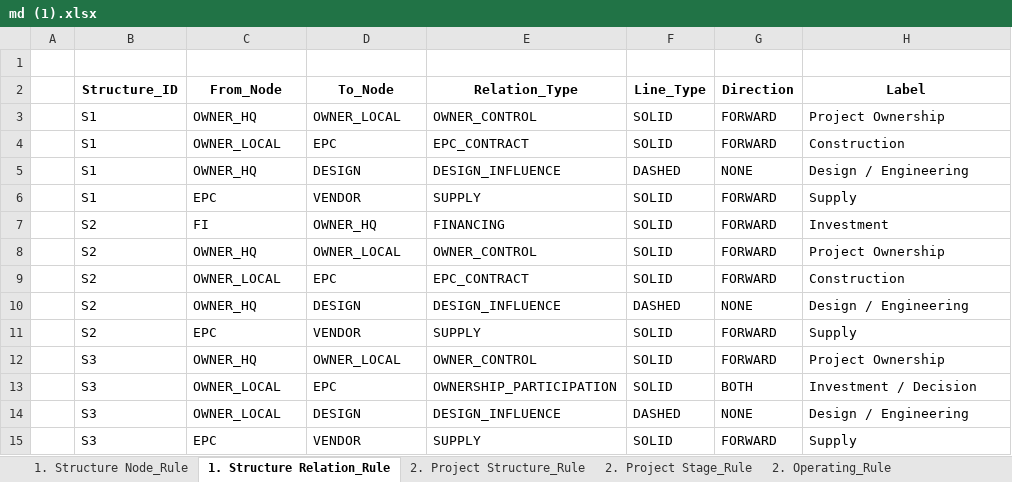
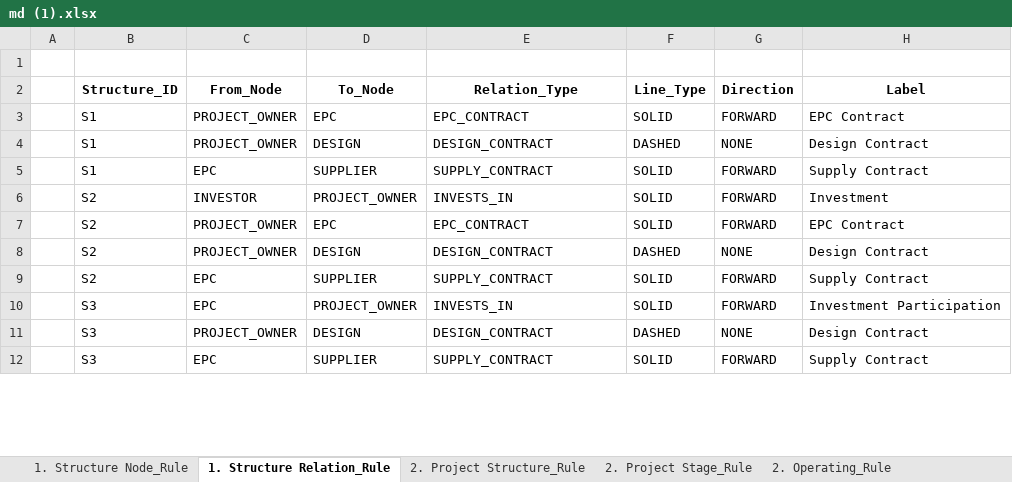
Before and after one commit to jungwooe-han/vietnam-bd-agent-poc, an Excel workbook: md (1).xlsx, sheet 1. Structure Relation_Rule, drawn as a sheet; only a part is shown; values as stored, in another font and other column widths than the file's, no borders; charts and pictures not drawn; removed rows and columns are numbered as before the commit, all else as after; the diff covers the shown part only; the diff names each change by its address in the sheet, - before the commit and + after, or states it on an @@ line.

```diff
--- a/md (1).xlsx (sheet 1. Structure Relation_Rule)
+++ b/md (1).xlsx (sheet 1. Structure Relation_Rule)
-row 3:  | S1 | OWNER_HQ | OWNER_LOCAL | OWNER_CONTROL | SOLID | FORWARD | Project Ownership
-C3 (From_Node): OWNER_LOCAL
+C3 (From_Node): PROJECT_OWNER
-H3 (Label): Construction
+H3 (Label): EPC Contract
-C4 (From_Node): OWNER_HQ
+C4 (From_Node): PROJECT_OWNER
-E4 (Relation_Type): DESIGN_INFLUENCE
+E4 (Relation_Type): DESIGN_CONTRACT
-H4 (Label): Design / Engineering
+H4 (Label): Design Contract
-D5 (To_Node): VENDOR
+D5 (To_Node): SUPPLIER
-E5 (Relation_Type): SUPPLY
+E5 (Relation_Type): SUPPLY_CONTRACT
-H5 (Label): Supply
+H5 (Label): Supply Contract
-C6 (From_Node): FI
+C6 (From_Node): INVESTOR
-D6 (To_Node): OWNER_HQ
+D6 (To_Node): PROJECT_OWNER
-E6 (Relation_Type): FINANCING
+E6 (Relation_Type): INVESTS_IN
-row 8:  | S2 | OWNER_HQ | OWNER_LOCAL | OWNER_CONTROL | SOLID | FORWARD | Project Ownership
-C7 (From_Node): OWNER_LOCAL
+C7 (From_Node): PROJECT_OWNER
-H7 (Label): Construction
+H7 (Label): EPC Contract
-C8 (From_Node): OWNER_HQ
+C8 (From_Node): PROJECT_OWNER
-E8 (Relation_Type): DESIGN_INFLUENCE
+E8 (Relation_Type): DESIGN_CONTRACT
-H8 (Label): Design / Engineering
+H8 (Label): Design Contract
-D9 (To_Node): VENDOR
+D9 (To_Node): SUPPLIER
-E9 (Relation_Type): SUPPLY
+E9 (Relation_Type): SUPPLY_CONTRACT
-H9 (Label): Supply
+H9 (Label): Supply Contract
-C10 (From_Node): OWNER_HQ
+C10 (From_Node): EPC
-D10 (To_Node): OWNER_LOCAL
+D10 (To_Node): PROJECT_OWNER
-E10 (Relation_Type): OWNER_CONTROL
+E10 (Relation_Type): INVESTS_IN
-H10 (Label): Project Ownership
+H10 (Label): Investment Participation
-row 13:  | S3 | OWNER_LOCAL | EPC | OWNERSHIP_PARTICIPATION | SOLID | BOTH | Investment / Decision
-C11 (From_Node): OWNER_LOCAL
+C11 (From_Node): PROJECT_OWNER
-E11 (Relation_Type): DESIGN_INFLUENCE
+E11 (Relation_Type): DESIGN_CONTRACT
-H11 (Label): Design / Engineering
+H11 (Label): Design Contract
-D12 (To_Node): VENDOR
+D12 (To_Node): SUPPLIER
-E12 (Relation_Type): SUPPLY
+E12 (Relation_Type): SUPPLY_CONTRACT
-H12 (Label): Supply
+H12 (Label): Supply Contract
```
Also changed, not shown: 1 removed row and 13 edited cells elsewhere in this sheet, sheet 1. Structure Node_Rule, sheet 2. Project Structure_Rule, sheet 2. Project Stage_Rule, sheet 2. Operating_Rule, other sheet tabs, charts or pictures, 21 other files.
